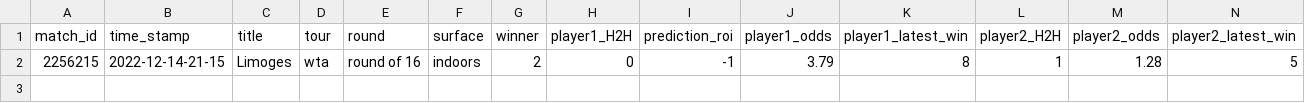
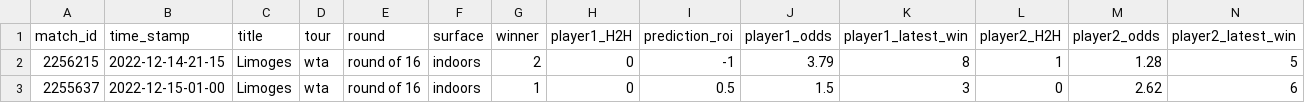
Before and after one commit to ebijun1007/tennis_all_tour_scraper, a CSV file: data/2022-12-14.csv, drawn as a sheet; only a part is shown; rows hold the shown columns only; the diff names each change by its address in the sheet, - before the commit and + after, or states it on an @@ line.

Commit message:
Update Match Schedules

```diff
--- a/data/2022-12-14.csv
+++ b/data/2022-12-14.csv
+row 3: 2255637 | 2022-12-15-01-00 | Limoges | wta | round of 16 | indoors | 1 | 0 | 0.5 | 1.5 | 3 | 0 | 2.62 | 6
```
Also changed, not shown: atp.csv, data/next_48_hours_match.csv, 4 other files.
